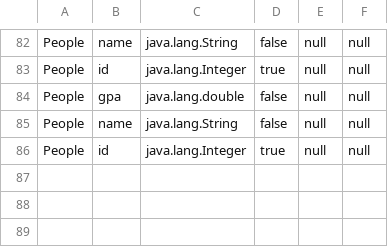
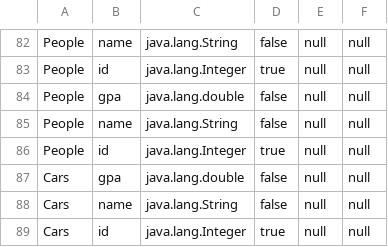
Before and after one commit to MahmoudHH1/DB-engine, a CSV file: Data_Entry/metadata.csv, drawn as a sheet; only a part is shown, gaps mark what is left out; the diff names each change by its address in the sheet, - before the commit and + after, or states it on an @@ line.

```diff
--- a/Data_Entry/metadata.csv
+++ b/Data_Entry/metadata.csv
+row 87: Cars | gpa | java.lang.double | false | null | null
+row 88: Cars | name | java.lang.String | false | null | null
+row 89: Cars | id | java.lang.Integer | true | null | null
```
Also changed, not shown: out/production/Database-Engine/Data_Entry/metadata.csv, 15 other files.
